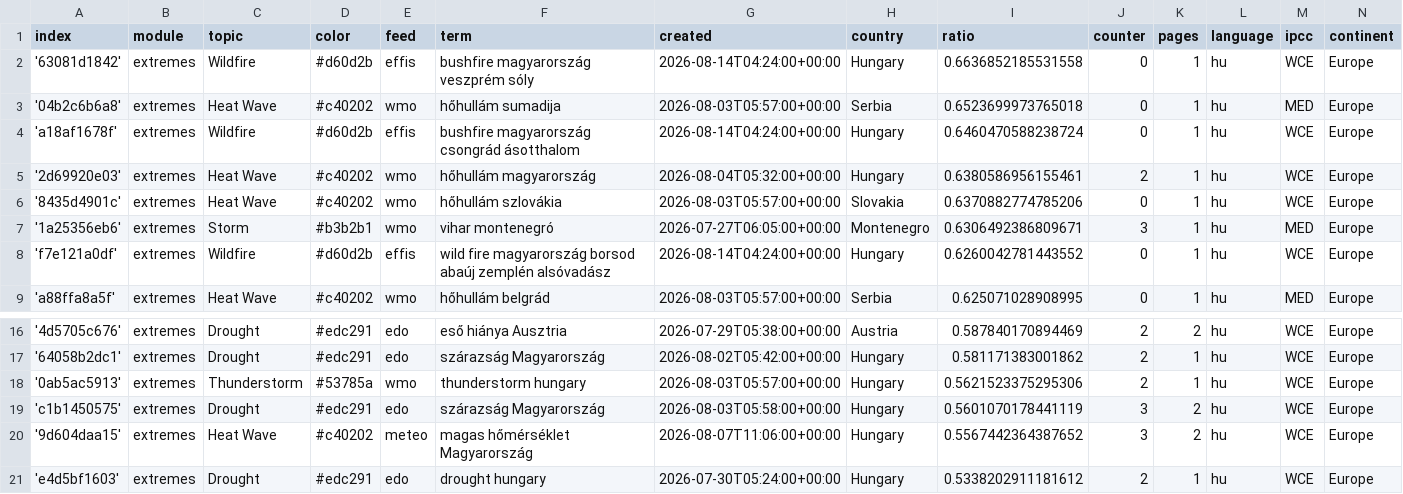
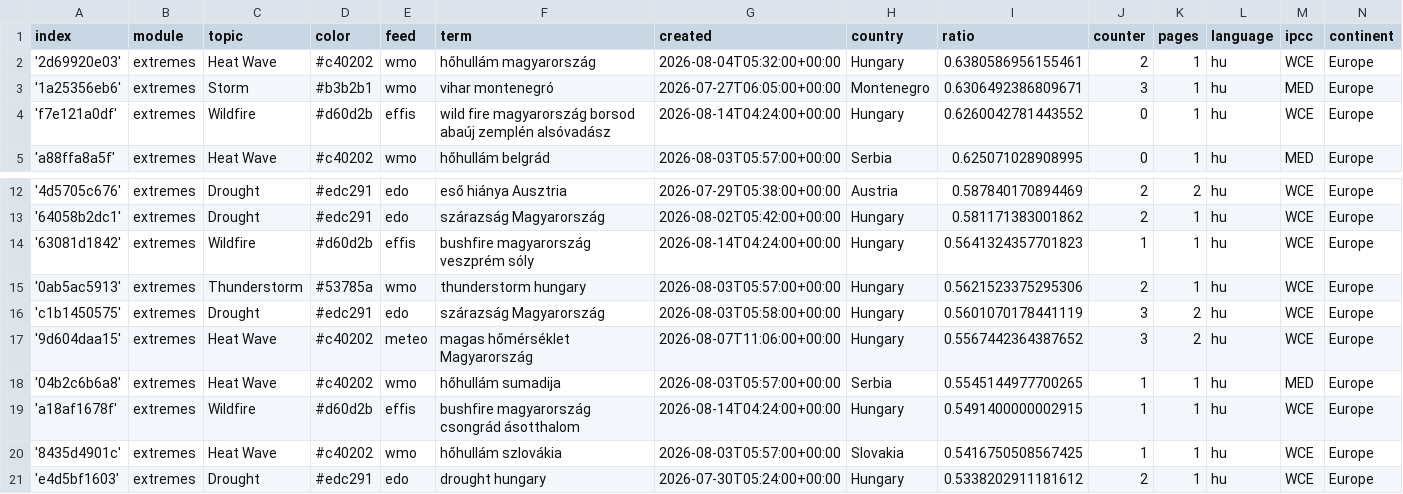
Before and after one commit to jens-news/hungarianExtremes, a CSV file: terms.csv, drawn as a sheet; only a part is shown, gaps mark what is left out.

Commit message:
Commit from GitHub Actions (harvest:0.0)

```diff
--- a/terms.csv
+++ b/terms.csv
@@ -1,7 +1,3 @@
 index,module,topic,color,feed,term,created,country,ratio,counter,pages,language,ipcc,continent
-'63081d1842',extremes,Wildfire,#d60d2b,effis,bushfire magyarország veszprém sóly,2026-08-14T04:24:00+00:00,Hungary,0.6636852185531558,0,1,hu,WCE,Europe
-'04b2c6b6a8',extremes,Heat Wave,#c40202,wmo,hőhullám sumadija,2026-08-03T05:57:00+00:00,Serbia,0.6523699973765018,0,1,hu,MED,Europe
-'a18af1678f',extremes,Wildfire,#d60d2b,effis,bushfire magyarország csongrád ásotthalom,2026-08-14T04:24:00+00:00,Hungary,0.6460470588238724,0,1,hu,WCE,Europe
 '2d69920e03',extremes,Heat Wave,#c40202,wmo,hőhullám magyarország,2026-08-04T05:32:00+00:00,Hungary,0.6380586956155461,2,1,hu,WCE,Europe
-'8435d4901c',extremes,Heat Wave,#c40202,wmo,hőhullám szlovákia,2026-08-03T05:57:00+00:00,Slovakia,0.6370882774785206,0,1,hu,WCE,Europe
 '1a25356eb6',extremes,Storm,#b3b2b1,wmo,vihar montenegró,2026-07-27T06:05:00+00:00,Montenegro,0.6306492386809671,3,1,hu,MED,Europe
@@ -17,2 +13,3 @@ index,module,topic,color,feed,term,created,country,ratio,counter,pages,language,
 '64058b2dc1',extremes,Drought,#edc291,edo,szárazság Magyarország,2026-08-02T05:42:00+00:00,Hungary,0.581171383001862,2,1,hu,WCE,Europe
+'63081d1842',extremes,Wildfire,#d60d2b,effis,bushfire magyarország veszprém sóly,2026-08-14T04:24:00+00:00,Hungary,0.5641324357701823,1,1,hu,WCE,Europe
 '0ab5ac5913',extremes,Thunderstorm,#53785a,wmo,thunderstorm hungary,2026-08-03T05:57:00+00:00,Hungary,0.5621523375295306,2,1,hu,WCE,Europe
@@ -20,2 +17,5 @@ index,module,topic,color,feed,term,created,country,ratio,counter,pages,language,
 '9d604daa15',extremes,Heat Wave,#c40202,meteo,magas hőmérséklet Magyarország,2026-08-07T11:06:00+00:00,Hungary,0.5567442364387652,3,2,hu,WCE,Europe
+'04b2c6b6a8',extremes,Heat Wave,#c40202,wmo,hőhullám sumadija,2026-08-03T05:57:00+00:00,Serbia,0.5545144977700265,1,1,hu,MED,Europe
+'a18af1678f',extremes,Wildfire,#d60d2b,effis,bushfire magyarország csongrád ásotthalom,2026-08-14T04:24:00+00:00,Hungary,0.5491400000002915,1,1,hu,WCE,Europe
+'8435d4901c',extremes,Heat Wave,#c40202,wmo,hőhullám szlovákia,2026-08-03T05:57:00+00:00,Slovakia,0.5416750508567425,1,1,hu,WCE,Europe
 'e4d5bf1603',extremes,Drought,#edc291,edo,drought hungary,2026-07-30T05:24:00+00:00,Hungary,0.5338202911181612,2,1,hu,WCE,Europe
```
